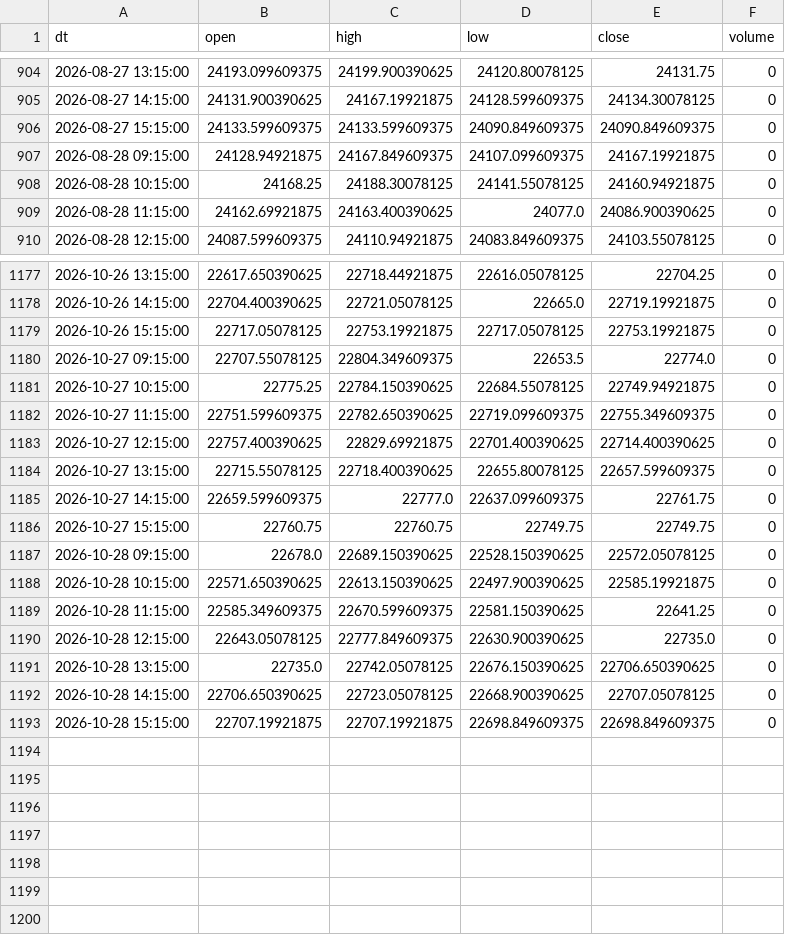
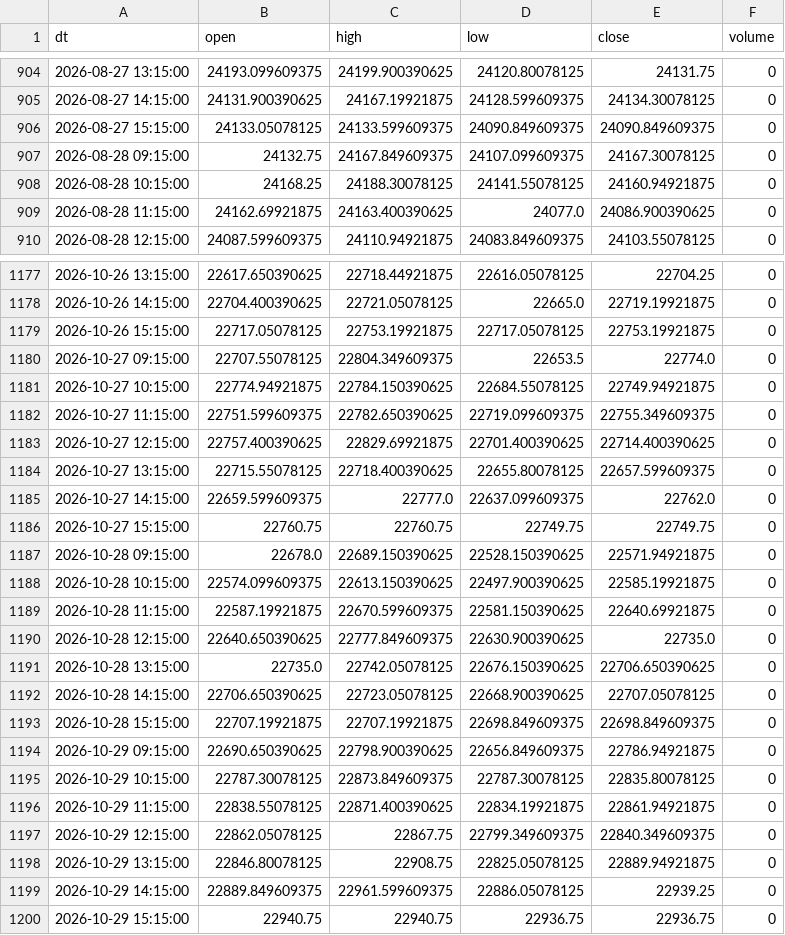
Before and after one commit to Aruj-Singh/nse-dashboard, a CSV file: data/nifty_1h.csv, drawn as a sheet; only a part is shown, gaps mark what is left out; the diff covers the shown part only.

```diff
--- a/data/nifty_1h.csv
+++ b/data/nifty_1h.csv
@@ -905,4 +905,4 @@ dt,open,high,low,close,volume
 2026-08-27 14:15:00,24131.900390625,24167.19921875,24128.599609375,24134.30078125,0
-2026-08-27 15:15:00,24133.599609375,24133.599609375,24090.849609375,24090.849609375,0
-2026-08-28 09:15:00,24128.94921875,24167.849609375,24107.099609375,24167.19921875,0
+2026-08-27 15:15:00,24133.05078125,24133.599609375,24090.849609375,24090.849609375,0
+2026-08-28 09:15:00,24132.75,24167.849609375,24107.099609375,24167.30078125,0
 2026-08-28 10:15:00,24168.25,24188.30078125,24141.55078125,24160.94921875,0
@@ -1180,3 +1180,3 @@ dt,open,high,low,close,volume
 2026-10-27 09:15:00,22707.55078125,22804.349609375,22653.5,22774.0,0
-2026-10-27 10:15:00,22775.25,22784.150390625,22684.55078125,22749.94921875,0
+2026-10-27 10:15:00,22774.94921875,22784.150390625,22684.55078125,22749.94921875,0
 2026-10-27 11:15:00,22751.599609375,22782.650390625,22719.099609375,22755.349609375,0
@@ -1184,8 +1184,8 @@ dt,open,high,low,close,volume
 2026-10-27 13:15:00,22715.55078125,22718.400390625,22655.80078125,22657.599609375,0
-2026-10-27 14:15:00,22659.599609375,22777.0,22637.099609375,22761.75,0
+2026-10-27 14:15:00,22659.599609375,22777.0,22637.099609375,22762.0,0
 2026-10-27 15:15:00,22760.75,22760.75,22749.75,22749.75,0
-2026-10-28 09:15:00,22678.0,22689.150390625,22528.150390625,22572.05078125,0
-2026-10-28 10:15:00,22571.650390625,22613.150390625,22497.900390625,22585.19921875,0
-2026-10-28 11:15:00,22585.349609375,22670.599609375,22581.150390625,22641.25,0
-2026-10-28 12:15:00,22643.05078125,22777.849609375,22630.900390625,22735.0,0
+2026-10-28 09:15:00,22678.0,22689.150390625,22528.150390625,22571.94921875,0
+2026-10-28 10:15:00,22574.099609375,22613.150390625,22497.900390625,22585.19921875,0
+2026-10-28 11:15:00,22587.19921875,22670.599609375,22581.150390625,22640.69921875,0
+2026-10-28 12:15:00,22640.650390625,22777.849609375,22630.900390625,22735.0,0
 2026-10-28 13:15:00,22735.0,22742.05078125,22676.150390625,22706.650390625,0
@@ -1193 +1193,8 @@ dt,open,high,low,close,volume
 2026-10-28 15:15:00,22707.19921875,22707.19921875,22698.849609375,22698.849609375,0
+2026-10-29 09:15:00,22690.650390625,22798.900390625,22656.849609375,22786.94921875,0
+2026-10-29 10:15:00,22787.30078125,22873.849609375,22787.30078125,22835.80078125,0
+2026-10-29 11:15:00,22838.55078125,22871.400390625,22834.19921875,22861.94921875,0
+2026-10-29 12:15:00,22862.05078125,22867.75,22799.349609375,22840.349609375,0
+2026-10-29 13:15:00,22846.80078125,22908.75,22825.05078125,22889.94921875,0
+2026-10-29 14:15:00,22889.849609375,22961.599609375,22886.05078125,22939.25,0
+2026-10-29 15:15:00,22940.75,22940.75,22936.75,22936.75,0
```
Also changed, not shown: 65 edited cells elsewhere in this file, data/all_indices.csv, data/most_active_value.csv, 5 other files.
